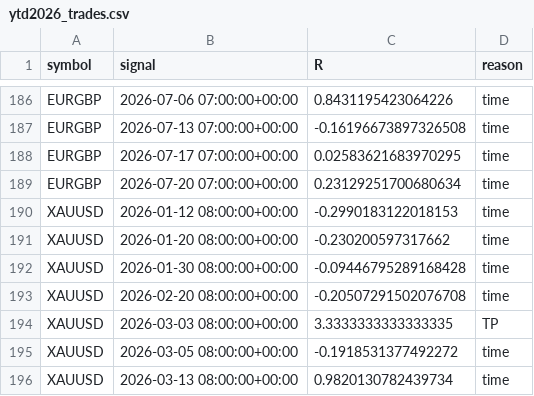
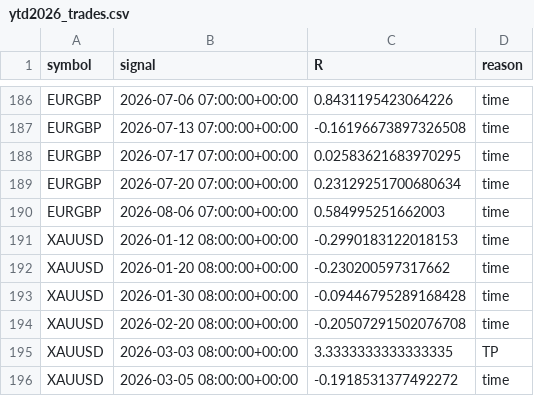
Before and after one commit to jatinpuri/silver-enigma, a CSV file: ytd2026_trades.csv, drawn as a sheet; only a part is shown, gaps mark what is left out; the shorter side is filled out with more unchanged rows; the diff names each change by its address in the sheet, - before the commit and + after, or states it on an @@ line.

```diff
--- a/ytd2026_trades.csv
+++ b/ytd2026_trades.csv
+row 190: EURGBP | 2026-08-06 07:00:00+00:00 | 0.584995251662003 | time
```
Also changed, not shown: ytd2026_summary.csv.
